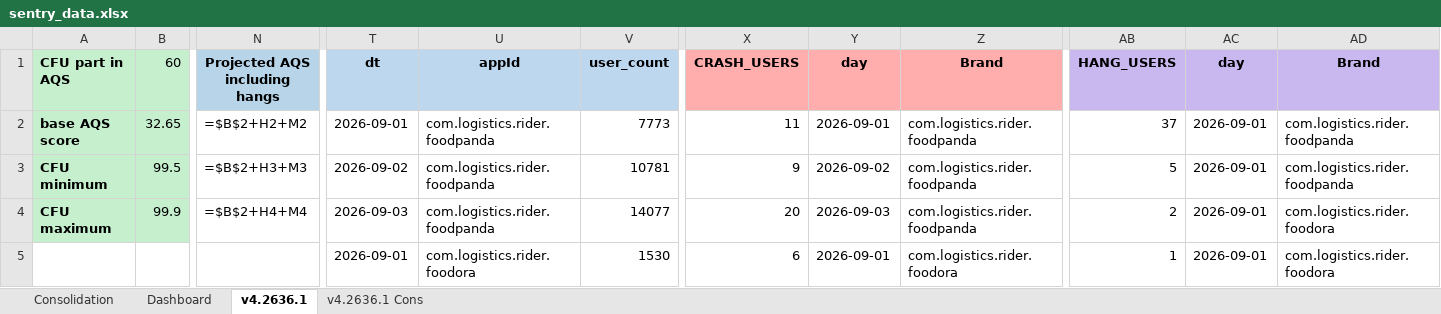
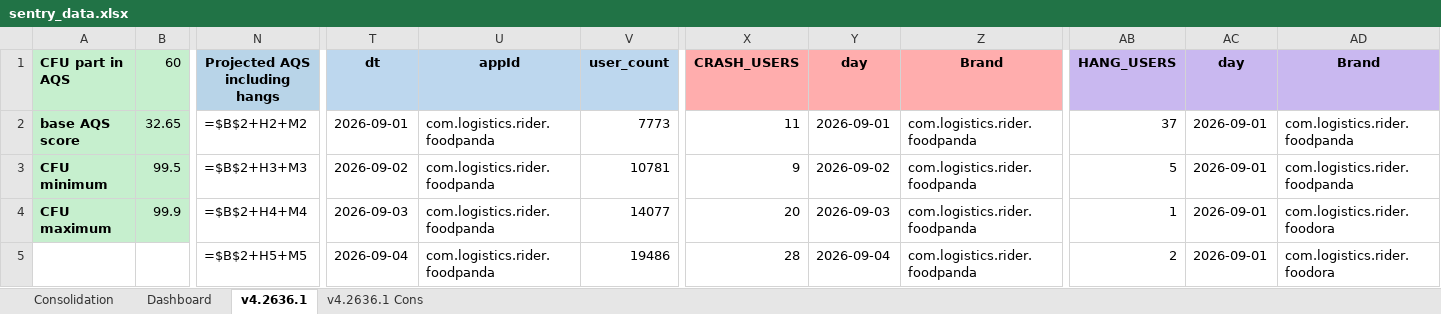
Before and after one commit to shilpa-bansal0401/rider-app-ios-reliability-dashboard, an Excel workbook: consolidation_report/sentry_data.xlsx, sheet v4.2636.1, drawn as a sheet; only a part is shown, gaps mark what is left out; values as stored, in another font and other column widths than the file's, no borders; formulas without a stored value are shown as written; removed rows and columns are numbered as before the commit, all else as after; rows hold the shown columns only; the diff covers the shown part only; the diff names each change by its address in the sheet, - before the commit and + after, or states it on an @@ line.

```diff
--- a/consolidation_report/sentry_data.xlsx (sheet v4.2636.1)
+++ b/consolidation_report/sentry_data.xlsx (sheet v4.2636.1)
-AB4 (HANG_USERS): 2
+AB4 (HANG_USERS): 1
-row 5:  |  |  | 2026-09-01 | com.logistics.rider.foodora | 1530 | 6 | 2026-09-01 | com.logistics.rider.foodora | 1 | 2026-09-01 | com.logistics.rider.foodora
+row 5:  |  | =$B$2+H5+M5 | 2026-09-04 | com.logistics.rider.foodpanda | 19486 | 28 | 2026-09-04 | com.logistics.rider.foodpanda | 2 | 2026-09-01 | com.logistics.rider.foodora
```
Also changed, not shown: 64 added rows, 9 removed rows and 162 edited cells elsewhere in this sheet, sheet Dashboard, sheet Consolidation, hidden cells, 3 other files.
